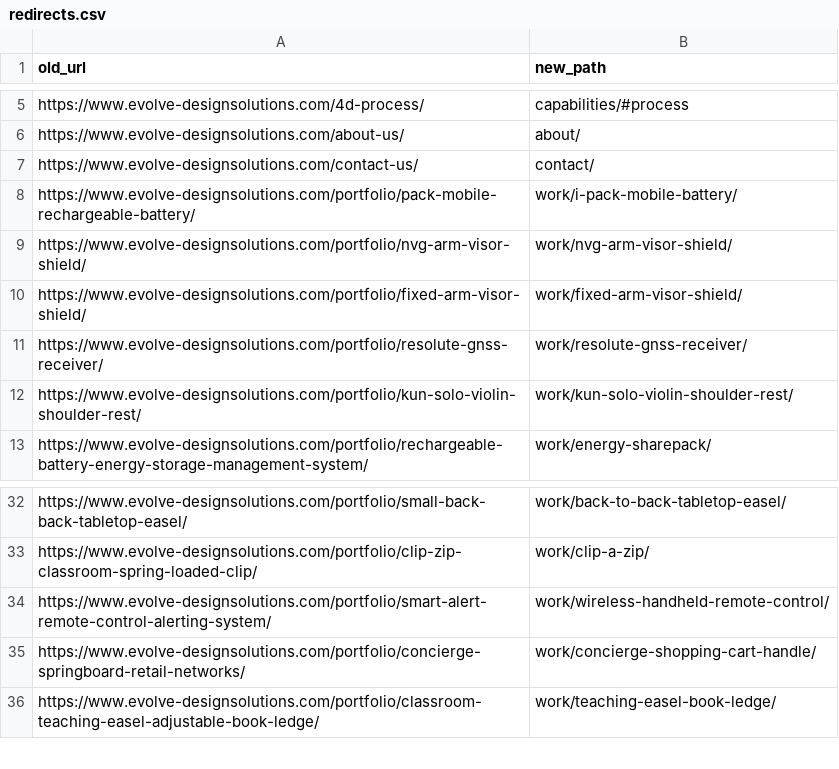
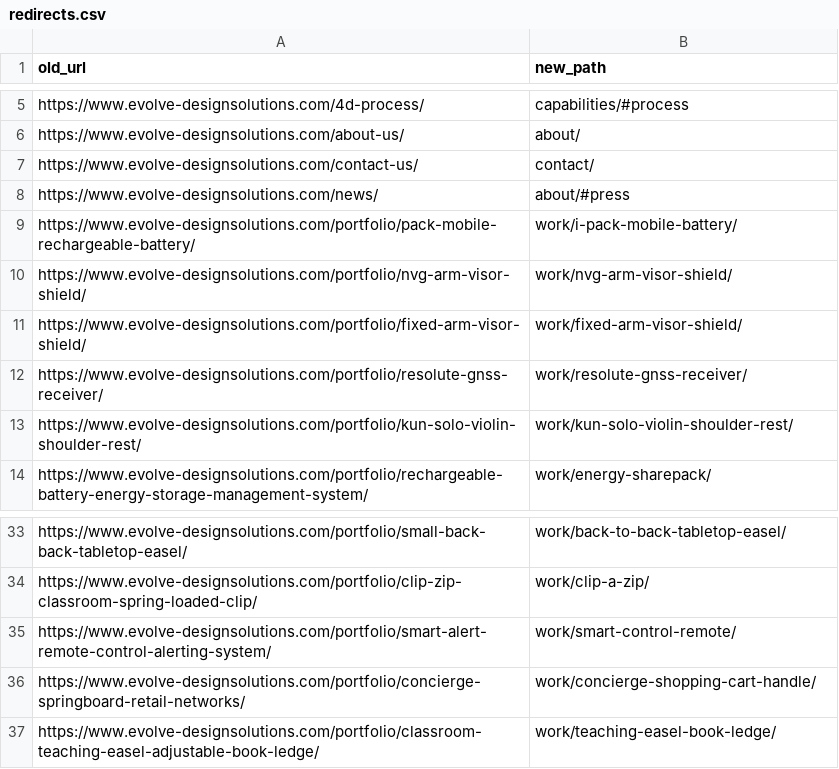
Before and after one commit to the25thhour/evolve-design-preview, a CSV file: data/redirects.csv, drawn as a sheet; only a part is shown, gaps mark what is left out.

```diff
--- a/data/redirects.csv
+++ b/data/redirects.csv
@@ -7,2 +7,3 @@ https://www.evolve-designsolutions.com/about-us/,about/
 https://www.evolve-designsolutions.com/contact-us/,contact/
+https://www.evolve-designsolutions.com/news/,about/#press
 https://www.evolve-designsolutions.com/portfolio/pack-mobile-rechargeable-battery/,work/i-pack-mobile-battery/
@@ -33,3 +34,3 @@ https://www.evolve-designsolutions.com/portfolio/small-back-back-tabletop-easel/
 https://www.evolve-designsolutions.com/portfolio/clip-zip-classroom-spring-loaded-clip/,work/clip-a-zip/
-https://www.evolve-designsolutions.com/portfolio/smart-alert-remote-control-alerting-system/,work/wireless-handheld-remote-control/
+https://www.evolve-designsolutions.com/portfolio/smart-alert-remote-control-alerting-system/,work/smart-control-remote/
 https://www.evolve-designsolutions.com/portfolio/concierge-springboard-retail-networks/,work/concierge-shopping-cart-handle/
```
Also changed, not shown: 54 other files.
